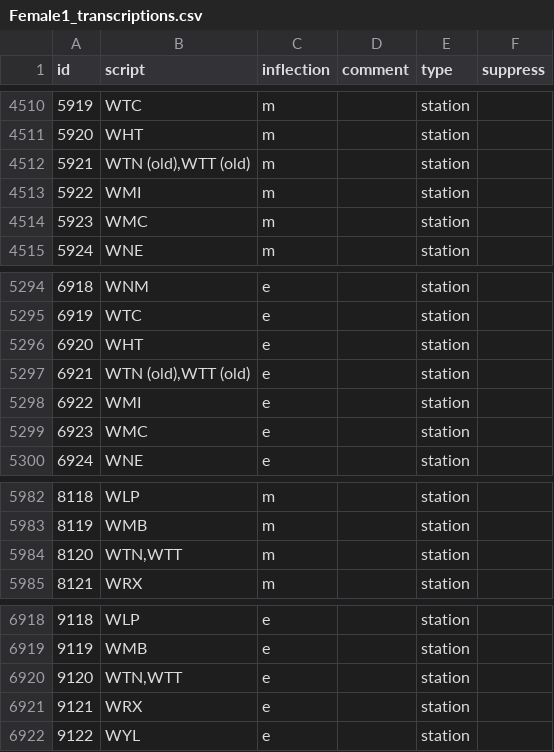
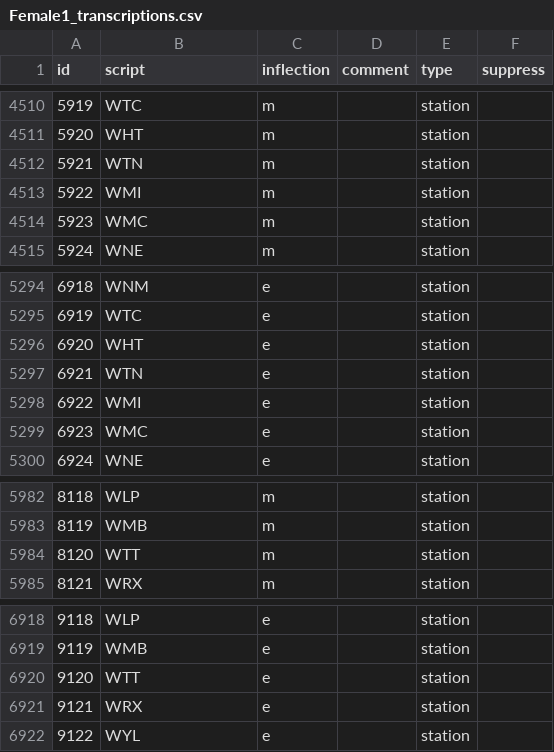
Before and after one commit to Rail-Announcements/ketech-llpa-announcements, a CSV file: Female1_transcriptions.csv, drawn as a sheet; only a part is shown, gaps mark what is left out.

```diff
--- a/Female1_transcriptions.csv
+++ b/Female1_transcriptions.csv
@@ -4511,3 +4511,3 @@ id,script,inflection,comment,type,suppress
 5920,WHT,m,,station,
-5921,"WTN (old),WTT (old)",m,,station,
+5921,WTN,m,,station,
 5922,WMI,m,,station,
@@ -5296,3 +5296,3 @@ id,script,inflection,comment,type,suppress
 6920,WHT,e,,station,
-6921,"WTN (old),WTT (old)",e,,station,
+6921,WTN,e,,station,
 6922,WMI,e,,station,
@@ -5983,3 +5983,3 @@ id,script,inflection,comment,type,suppress
 8119,WMB,m,,station,
-8120,"WTN,WTT",m,,station,
+8120,WTT,m,,station,
 8121,WRX,m,,station,
@@ -6919,3 +6919,3 @@ id,script,inflection,comment,type,suppress
 9119,WMB,e,,station,
-9120,"WTN,WTT",e,,station,
+9120,WTT,e,,station,
 9121,WRX,e,,station,
```
Also changed, not shown: Male1_transcriptions.csv.
